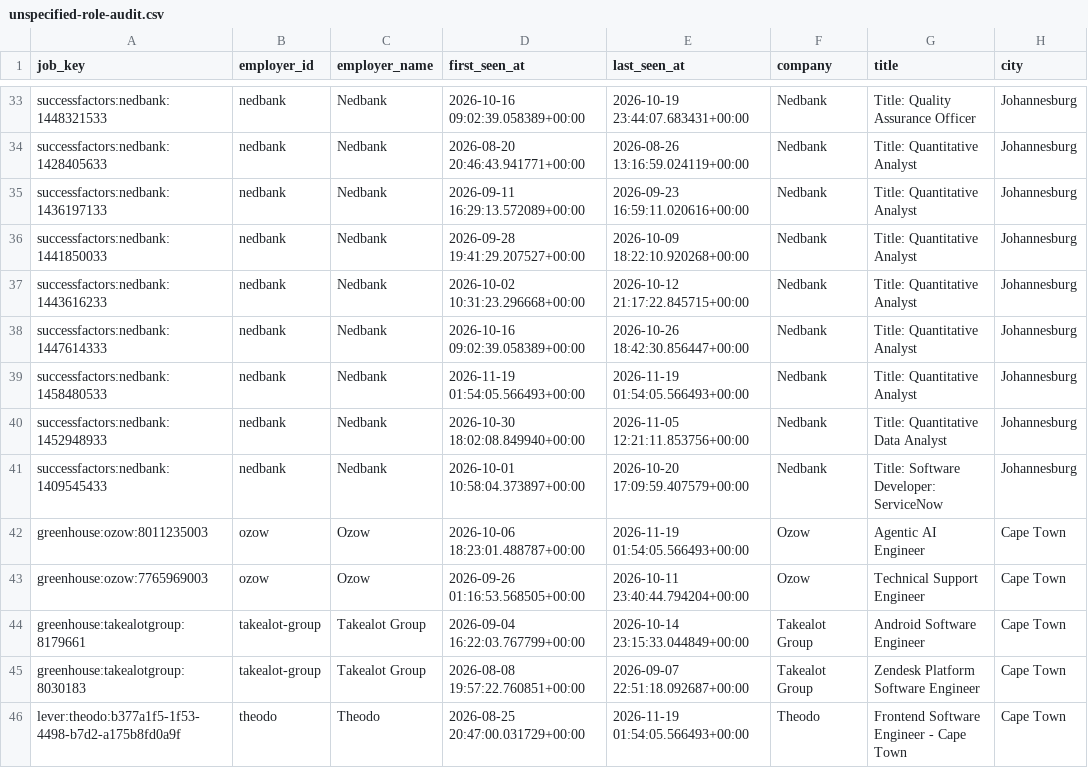
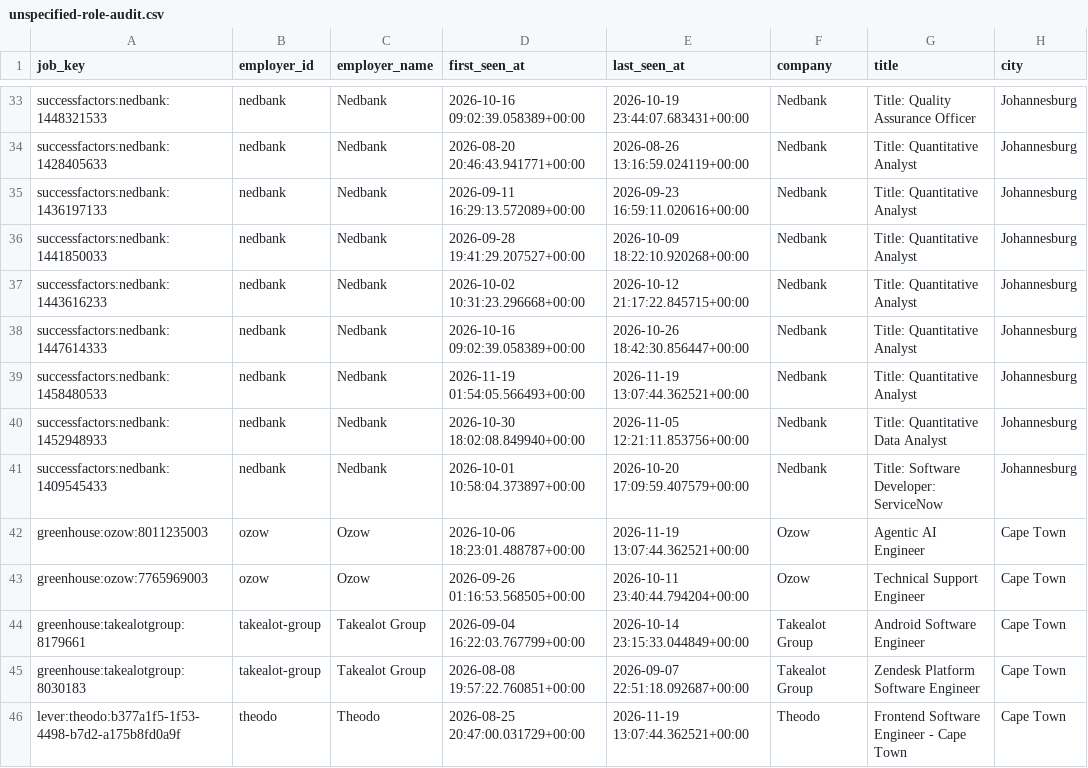
Before and after one commit to nonluthando/sa-grad-tech-job-market, a CSV file: data/analysis/unspecified-role-audit.csv, drawn as a sheet; only a part is shown, gaps mark what is left out; the diff covers the shown part only; the diff names each change by its address in the sheet, - before the commit and + after, or states it on an @@ line.

```diff
--- a/data/analysis/unspecified-role-audit.csv
+++ b/data/analysis/unspecified-role-audit.csv
-E39 (last_seen_at): 2026-11-19 01:54:05.566493+00:00
+E39 (last_seen_at): 2026-11-19 13:07:44.362521+00:00
-E42 (last_seen_at): 2026-11-19 01:54:05.566493+00:00
+E42 (last_seen_at): 2026-11-19 13:07:44.362521+00:00
-E46 (last_seen_at): 2026-11-19 01:54:05.566493+00:00
+E46 (last_seen_at): 2026-11-19 13:07:44.362521+00:00
```
Also changed, not shown: 1 added row and 22 edited cells elsewhere in this file, 29 other files.
